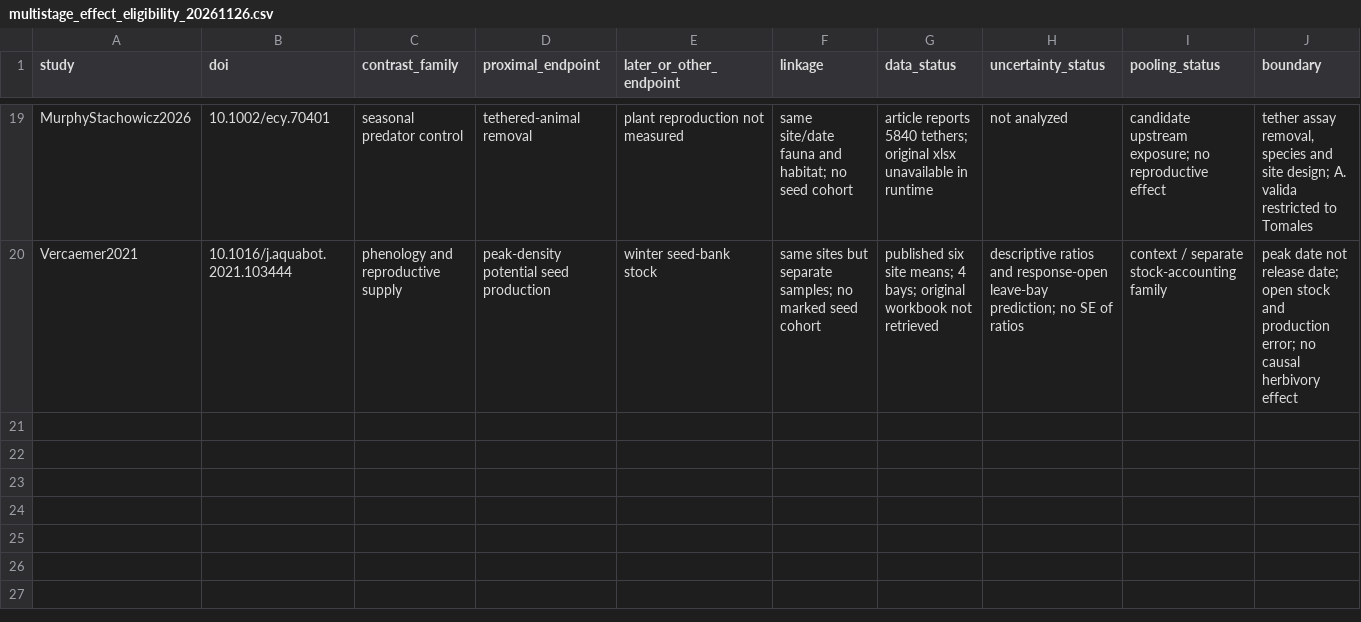
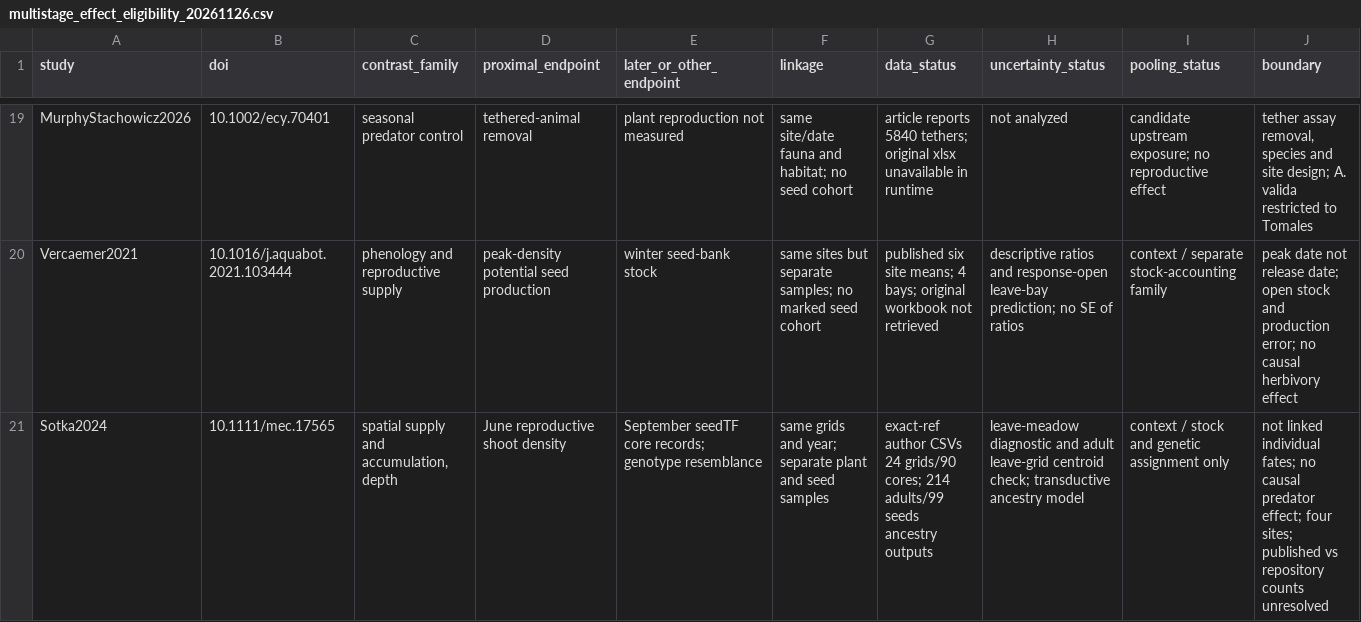
Before and after one commit to zuizui0223/Tampa, a CSV file: data/seagrass_interactions_v1/multistage_effect_eligibility_20261126.csv, drawn as a sheet; only a part is shown, gaps mark what is left out.

```diff
--- a/data/seagrass_interactions_v1/multistage_effect_eligibility_20261126.csv
+++ b/data/seagrass_interactions_v1/multistage_effect_eligibility_20261126.csv
@@ -20 +20,2 @@
 "Vercaemer2021","10.1016/j.aquabot.2021.103444","phenology and reproductive supply","peak-density potential seed production","winter seed-bank stock","same sites but separate samples; no marked seed cohort","published six site means; 4 bays; original workbook not retrieved","descriptive ratios and response-open leave-bay prediction; no SE of ratios","context / separate stock-accounting family","peak date not release date; open stock and production error; no causal herbivory effect"
+"Sotka2024","10.1111/mec.17565","spatial supply and accumulation, depth","June reproductive shoot density","September seedTF core records; genotype resemblance","same grids and year; separate plant and seed samples","exact-ref author CSVs 24 grids/90 cores; 214 adults/99 seeds ancestry outputs","leave-meadow diagnostic and adult leave-grid centroid check; transductive ancestry model","context / stock and genetic assignment only","not linked individual fates; no causal predator effect; four sites; published vs repository counts unresolved"
```
Also changed, not shown: data/seagrass_interactions_v1/reproductive_stage_evidence_registry.csv, 5 other files.
